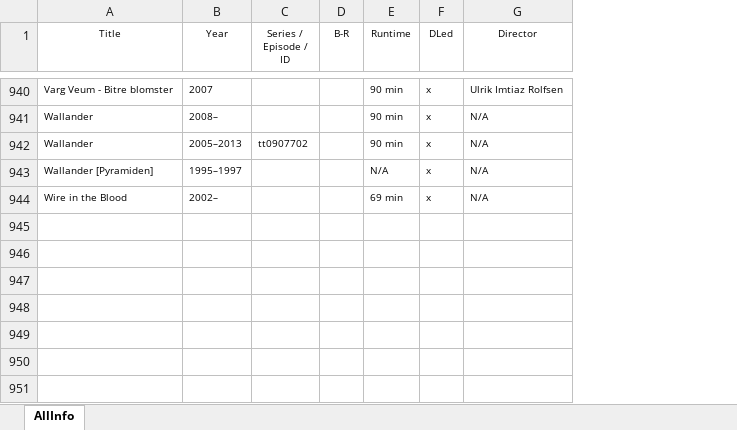
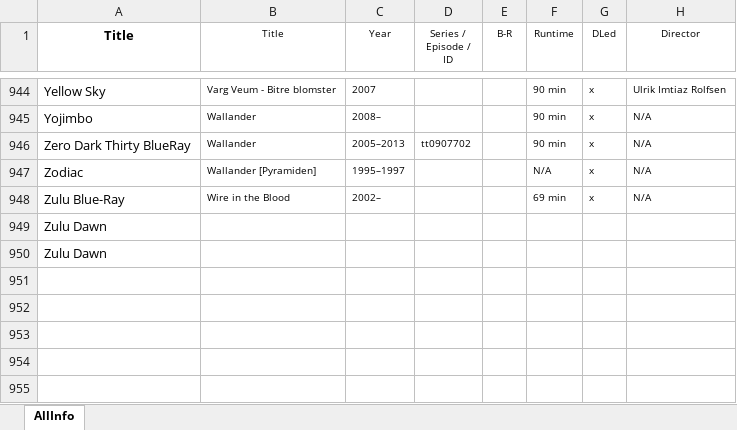
Before and after one commit to god7i11a/OMDBpy, an Excel workbook: dvd-info.xlsx, sheet AllInfo, drawn as a sheet; only a part is shown, gaps mark what is left out; values as stored, in another font and other column widths than the file's, no borders; rows hold the shown columns only; the diff covers the shown part only; the diff names each change by its address in the sheet, - before the commit and + after, or states it on an @@ line.

Commit message:
cvs <<==>> xlsx start adding films

```diff
--- a/dvd-info.xlsx (sheet AllInfo)
+++ b/dvd-info.xlsx (sheet AllInfo)
+column A (Title), rows 944-948: Yellow Sky | Yojimbo | Zero Dark Thirty BlueRay | Zodiac | Zulu Blue-Ray
+row 949: Zulu Dawn
+row 950: Zulu Dawn
+row 951: (empty)
+row 952: (empty)
+row 953: (empty)
+row 954: (empty)
+row 955: (empty)
```
Also changed, not shown: 11 added rows elsewhere in this sheet, 1 other file.
